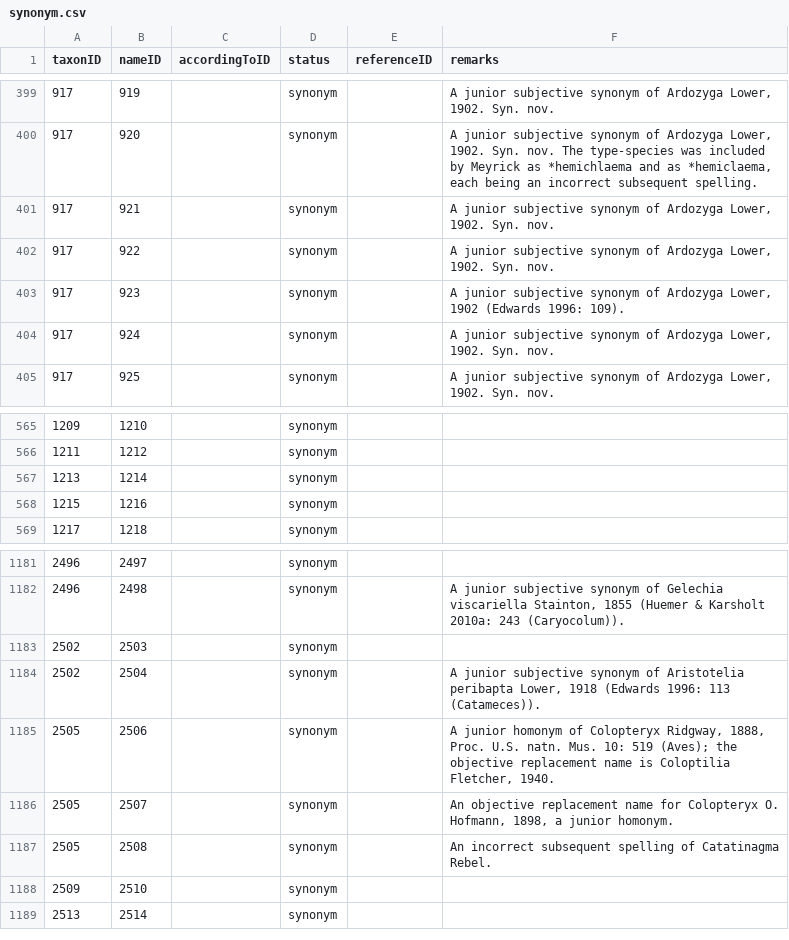
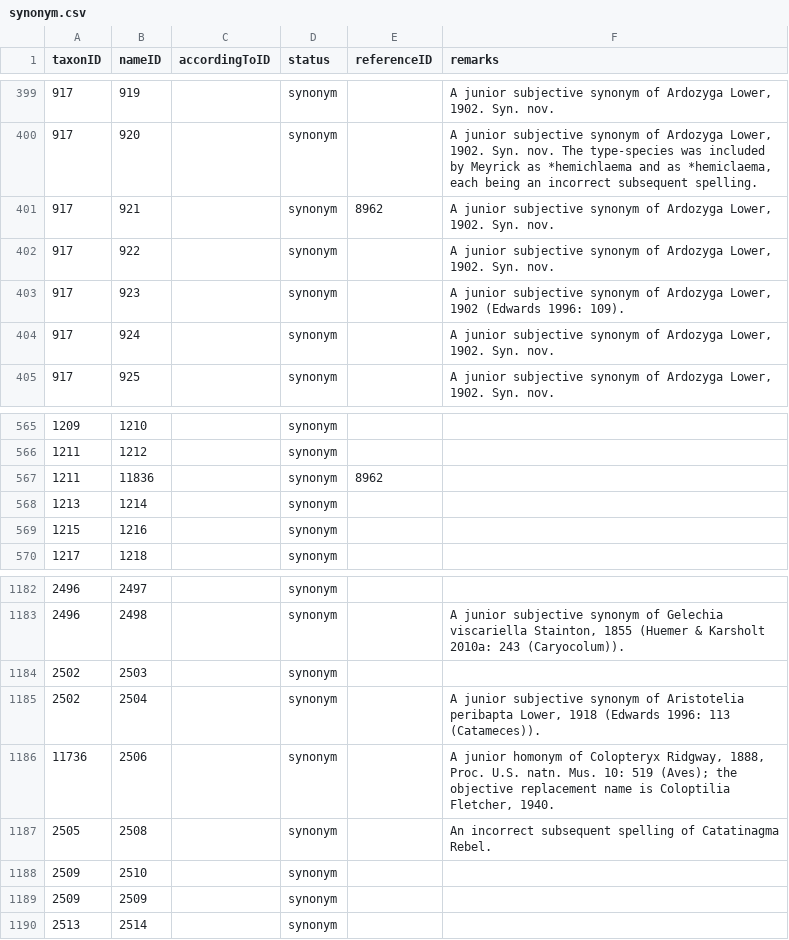
Before and after one commit to dhobern/Gelechiidae, a CSV file: coldp/data/synonym.csv, drawn as a sheet; only a part is shown, gaps mark what is left out.

```diff
--- a/coldp/data/synonym.csv
+++ b/coldp/data/synonym.csv
@@ -400,3 +400,3 @@ taxonID,nameID,accordingToID,status,referenceID,remarks
 917,920,,synonym,,"A junior subjective synonym of Ardozyga Lower, 1902. Syn. nov. The type-species was included by Meyrick as *hemichlaema and as *hemiclaema, each being an incorrect subsequent spelling."
-917,921,,synonym,,"A junior subjective synonym of Ardozyga Lower, 1902. Syn. nov."
+917,921,,synonym,8962,"A junior subjective synonym of Ardozyga Lower, 1902. Syn. nov."
 917,922,,synonym,,"A junior subjective synonym of Ardozyga Lower, 1902. Syn. nov."
@@ -566,2 +566,3 @@ taxonID,nameID,accordingToID,status,referenceID,remarks
 1211,1212,,synonym,,
+1211,11836,,synonym,8962,
 1213,1214,,synonym,,
@@ -1184,6 +1185,6 @@ taxonID,nameID,accordingToID,status,referenceID,remarks
 2502,2504,,synonym,,"A junior subjective synonym of Aristotelia peribapta Lower, 1918 (Edwards 1996: 113 (Catameces))."
-2505,2506,,synonym,,"A junior homonym of Colopteryx Ridgway, 1888, Proc. U.S. natn. Mus. 10: 519 (Aves); the objective replacement name is Coloptilia Fletcher, 1940."
-2505,2507,,synonym,,"An objective replacement name for Colopteryx O. Hofmann, 1898, a junior homonym."
+11736,2506,,synonym,,"A junior homonym of Colopteryx Ridgway, 1888, Proc. U.S. natn. Mus. 10: 519 (Aves); the objective replacement name is Coloptilia Fletcher, 1940."
 2505,2508,,synonym,,An incorrect subsequent spelling of Catatinagma Rebel.
 2509,2510,,synonym,,
+2509,2509,,synonym,,
 2513,2514,,synonym,,
```
Also changed, not shown: 5 other files.
